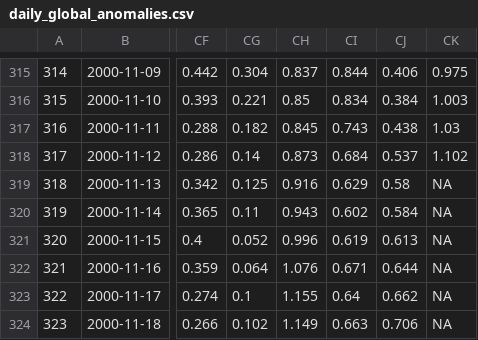
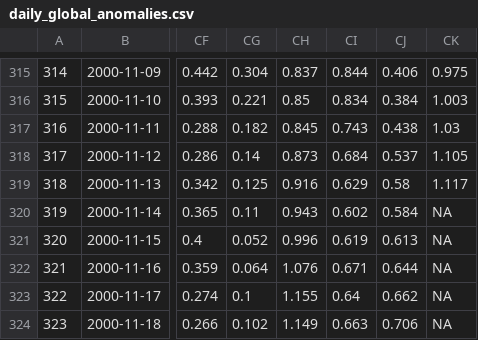
Before and after one commit to RobinKohrs/climateTracker, a CSV file: output/daily_global_anomaly/daily_global_anomalies.csv, drawn as a sheet; only a part is shown, gaps mark what is left out; the diff names each change by its address in the sheet, - before the commit and + after, or states it on an @@ line.

```diff
--- a/output/daily_global_anomaly/daily_global_anomalies.csv
+++ b/output/daily_global_anomaly/daily_global_anomalies.csv
-CK318: 1.102
+CK318: 1.105
-CK319: NA
+CK319: 1.117
```
